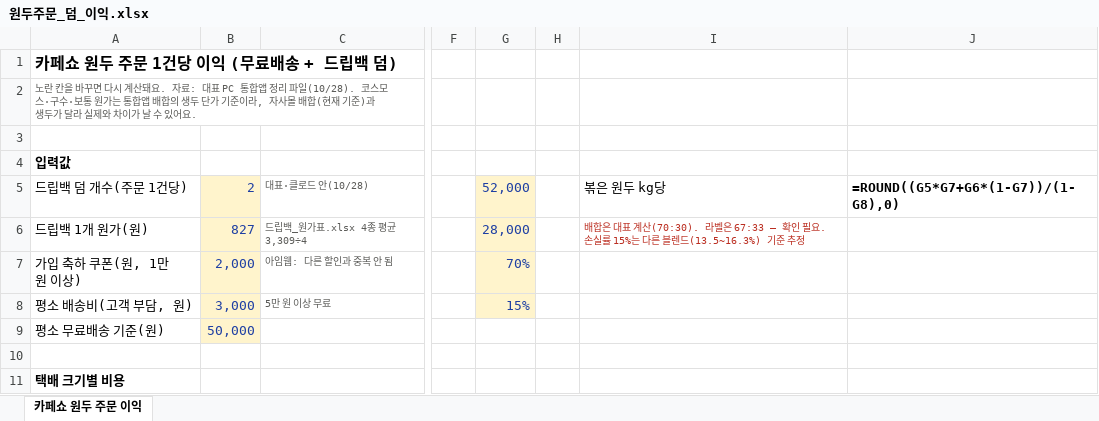
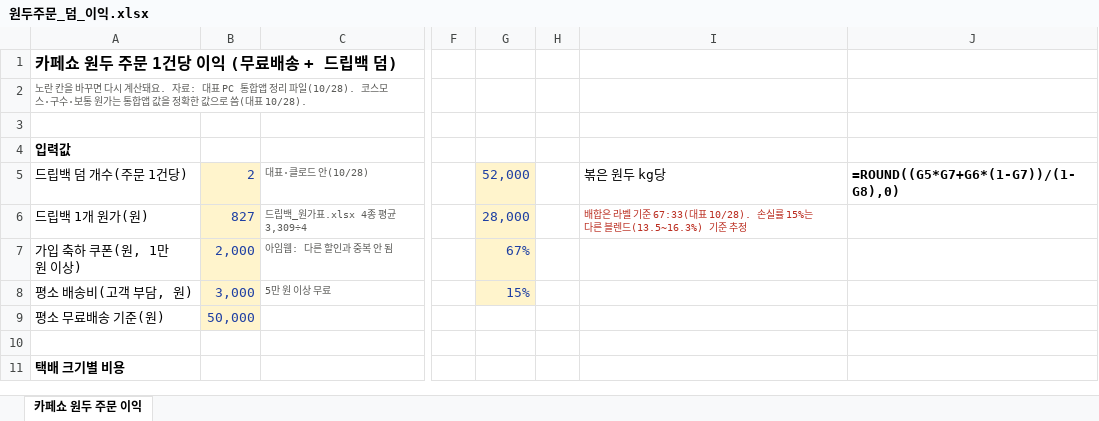
Before and after one commit to Gachicoffee/cafeshow2026, an Excel workbook: planning/원두주문_덤_이익.xlsx, sheet 카페쇼 원두 주문 이익, drawn as a sheet; only a part is shown, gaps mark what is left out; values as stored, in another font and other column widths than the file's, no borders; formulas without a stored value are shown as written; the diff names each change by its address in the sheet, - before the commit and + after, or states it on an @@ line.

```diff
--- a/planning/원두주문_덤_이익.xlsx (sheet 카페쇼 원두 주문 이익)
+++ b/planning/원두주문_덤_이익.xlsx (sheet 카페쇼 원두 주문 이익)
-A2: …통합앱 배합의 생두 단가 기준이라, 자사몰 배합(현재 기준)과 생두가 달라 실제와 차이가 날 수 있어요.
+A2: …통합앱 값을 정확한 값으로 씀(대표 10/28).
-I6: 배합은 대표 계산(70:30). 라벨은 67:33 — 확인 필요. 손실률…
+I6: 배합은 라벨 기준 67:33(대표 10/28). 손실률…
-G7: 70%
+G7: 67%
```
Also changed, not shown: 2 other files.
